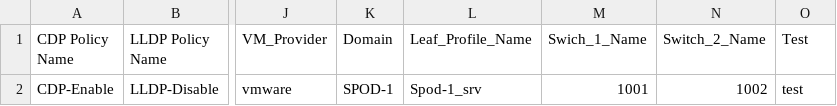
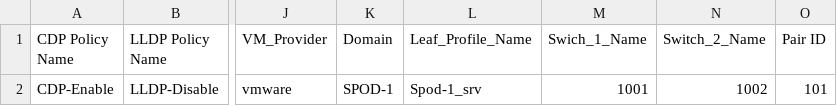
Before and after one commit to agrwnmn/ACI_Sandbox_Testing, a CSV file: Version1.7.1/input/cluster_vars.csv, drawn as a sheet; only a part is shown, gaps mark what is left out; the diff names each change by its address in the sheet, - before the commit and + after, or states it on an @@ line.

```diff
--- a/Version1.7.1/input/cluster_vars.csv
+++ b/Version1.7.1/input/cluster_vars.csv
-O1: Test
+O1: Pair ID
-O2 (Pair ID): test
+O2 (Pair ID): 101
```
Also changed, not shown: 1 other file.
